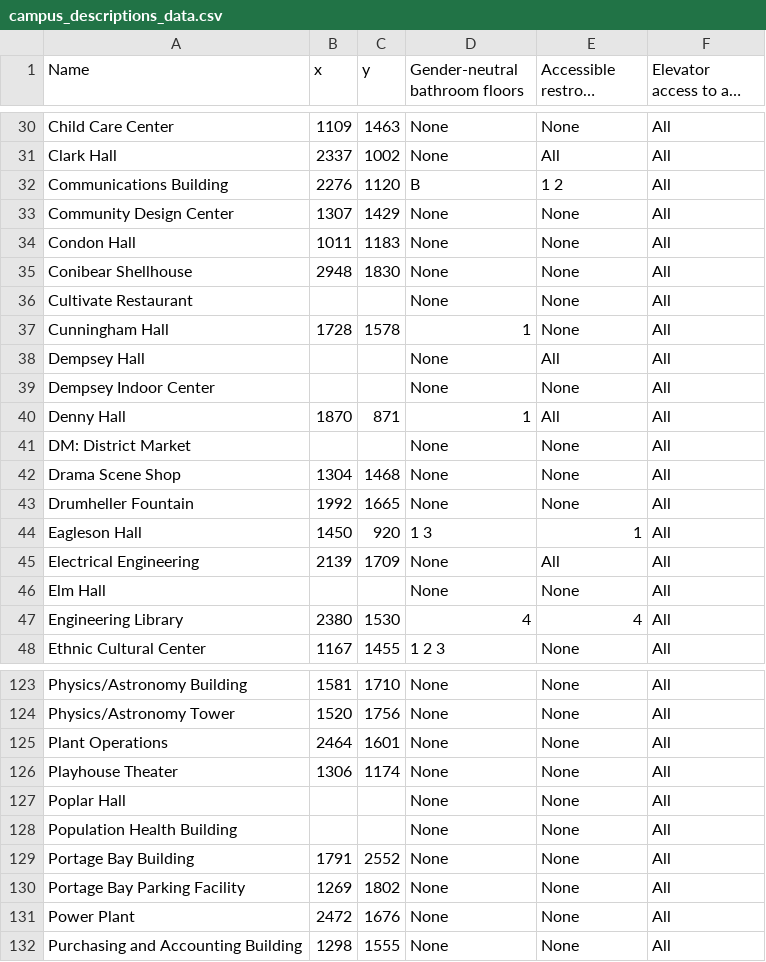
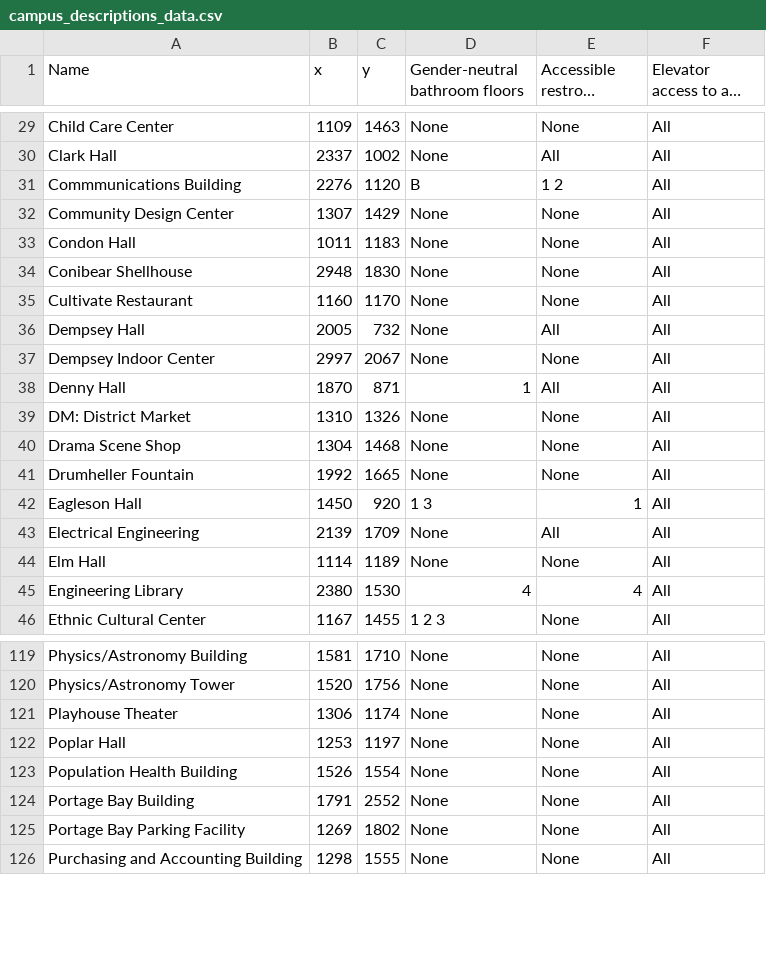
Before and after one commit to AccessUW/AccessUW, a CSV file: app/src/main/res/raw/campus_descriptions_data.csv, drawn as a sheet; only a part is shown, gaps mark what is left out; long unchanged cells end in …; the diff covers the shown part only.

```diff
--- a/app/src/main/res/raw/campus_descriptions_data.csv
+++ b/app/src/main/res/raw/campus_descriptions_data.csv
@@ -31,3 +30,3 @@ Child Care Center,1109,1463,None,None,All
 Clark Hall,2337,1002,None,All,All
-Communications Building,2276,1120,B,1 2,All
+Commmunications Building,2276,1120,B,1 2,All
 Community Design Center,1307,1429,None,None,All
@@ -35,8 +34,7 @@ Condon Hall,1011,1183,None,None,All
 Conibear Shellhouse,2948,1830,None,None,All
-Cultivate Restaurant,,,None,None,All
-Cunningham Hall,1728,1578,1,None,All
-Dempsey Hall,,,None,All,All
-Dempsey Indoor Center,,,None,None,All
+Cultivate Restaurant,1160,1170,None,None,All
+Dempsey Hall,2005,732,None,All,All
+Dempsey Indoor Center,2997,2067,None,None,All
 Denny Hall,1870,871,1,All,All
-DM: District Market,,,None,None,All
+DM: District Market,1310,1326,None,None,All
 Drama Scene Shop,1304,1468,None,None,All
@@ -45,3 +43,3 @@ Eagleson Hall,1450,920,1 3,1,All
 Electrical Engineering,2139,1709,None,All,All
-Elm Hall,,,None,None,All
+Elm Hall,1114,1189,None,None,All
 Engineering Library,2380,1530,4,4,All
@@ -124,9 +120,7 @@ Physics/Astronomy Building,1581,1710,None,None,All
 Physics/Astronomy Tower,1520,1756,None,None,All
-Plant Operations,2464,1601,None,None,All
 Playhouse Theater,1306,1174,None,None,All
-Poplar Hall,,,None,None,All
-Population Health Building,,,None,None,All
+Poplar Hall,1253,1197,None,None,All
+Population Health Building,1526,1554,None,None,All
 Portage Bay Building,1791,2552,None,None,All
 Portage Bay Parking Facility,1269,1802,None,None,All
-Power Plant,2472,1676,None,None,All
 Purchasing and Accounting Building,1298,1555,None,None,All
```
Also changed, not shown: 1 added row, 5 removed rows, 1 moved row and 51 edited cells elsewhere in this file, app/src/main/res/raw/campus_entrance_data.csv, 4 other files.
